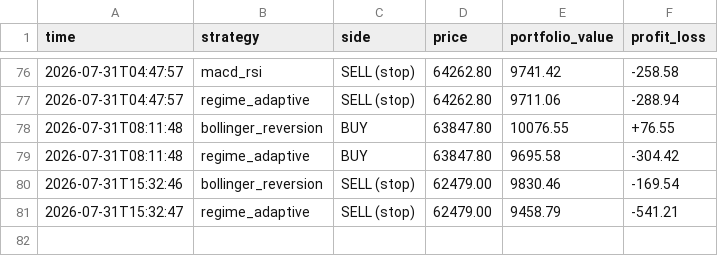
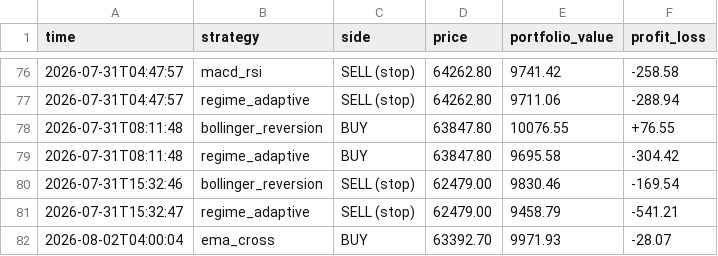
Before and after one commit to tahseenbus/trading-bot, a CSV file: champion_trades.csv, drawn as a sheet; only a part is shown, gaps mark what is left out; the diff names each change by its address in the sheet, - before the commit and + after, or states it on an @@ line.

```diff
--- a/champion_trades.csv
+++ b/champion_trades.csv
+row 82: 2026-08-02T04:00:04 | ema_cross | BUY | 63392.70 | 9971.93 | -28.07
```
Also changed, not shown: 1 other file.
